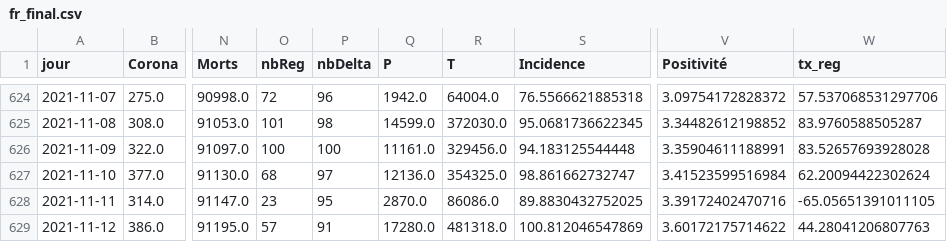
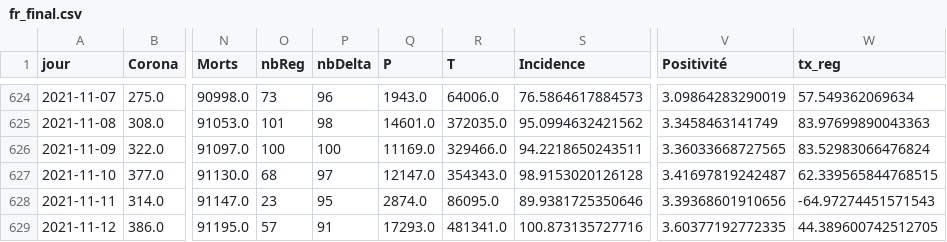
Before and after one commit to e-coucou/Rugby, a CSV file: html/data/fr_final.csv, drawn as a sheet; only a part is shown, gaps mark what is left out; the diff covers the shown part only; the diff names each change by its address in the sheet, - before the commit and + after, or states it on an @@ line.

```diff
--- a/html/data/fr_final.csv
+++ b/html/data/fr_final.csv
-O624 (nbReg): 72
+O624 (nbReg): 73
-Q624 (P): 1942.0
+Q624 (P): 1943.0
-R624 (T): 64004.0
+R624 (T): 64006.0
-S624 (Incidence): 76.5566621885318
+S624 (Incidence): 76.5864617884573
-V624 (Positivité): 3.09754172828372
+V624 (Positivité): 3.09864283290019
-W624 (tx_reg): 57.537068531297706
+W624 (tx_reg): 57.549362069634
-Q625 (P): 14599.0
+Q625 (P): 14601.0
-R625 (T): 372030.0
+R625 (T): 372035.0
-S625 (Incidence): 95.0681736622345
+S625 (Incidence): 95.0994632421562
-V625 (Positivité): 3.34482612198852
+V625 (Positivité): 3.3458463141749
-W625 (tx_reg): 83.9760588505287
+W625 (tx_reg): 83.97699890043363
-Q626 (P): 11161.0
+Q626 (P): 11169.0
-R626 (T): 329456.0
+R626 (T): 329466.0
-S626 (Incidence): 94.183125544448
+S626 (Incidence): 94.2218650243511
-V626 (Positivité): 3.35904611188991
+V626 (Positivité): 3.36033668727565
-W626 (tx_reg): 83.52657693928028
+W626 (tx_reg): 83.52983066476824
-Q627 (P): 12136.0
+Q627 (P): 12147.0
-R627 (T): 354325.0
+R627 (T): 354343.0
-S627 (Incidence): 98.861662732747
+S627 (Incidence): 98.9153020126128
-V627 (Positivité): 3.41523599516984
+V627 (Positivité): 3.41697819242487
-W627 (tx_reg): 62.20094422302624
+W627 (tx_reg): 62.339565844768515
-Q628 (P): 2870.0
+Q628 (P): 2874.0
-R628 (T): 86086.0
+R628 (T): 86095.0
-S628 (Incidence): 89.8830432752025
+S628 (Incidence): 89.9381725350646
-V628 (Positivité): 3.39172402470716
+V628 (Positivité): 3.39368601910656
-W628 (tx_reg): -65.05651391011105
+W628 (tx_reg): -64.97274451571543
-Q629 (P): 17280.0
+Q629 (P): 17293.0
-R629 (T): 481318.0
+R629 (T): 481341.0
-S629 (Incidence): 100.812046547869
+S629 (Incidence): 100.873135727716
-V629 (Positivité): 3.60172175714622
+V629 (Positivité): 3.60377192772335
-W629 (tx_reg): 44.28041206807763
+W629 (tx_reg): 44.389600742512705
```
Also changed, not shown: 2 added rows and 119 edited cells elsewhere in this file, html/data/fr_final_100.csv, html/data/h_date.csv, 5 other files.
